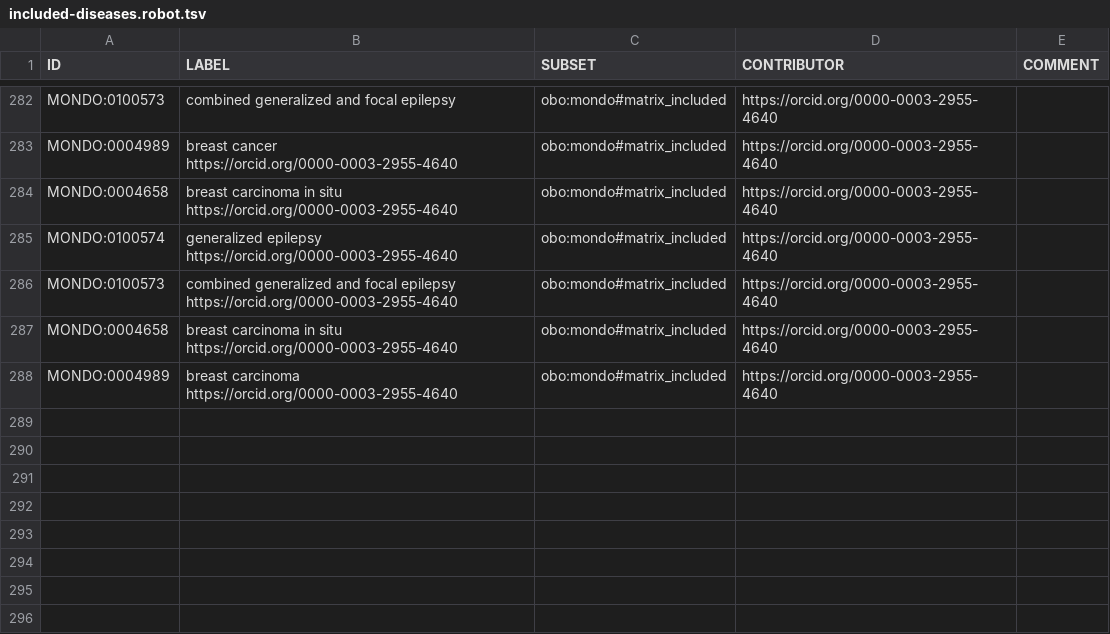
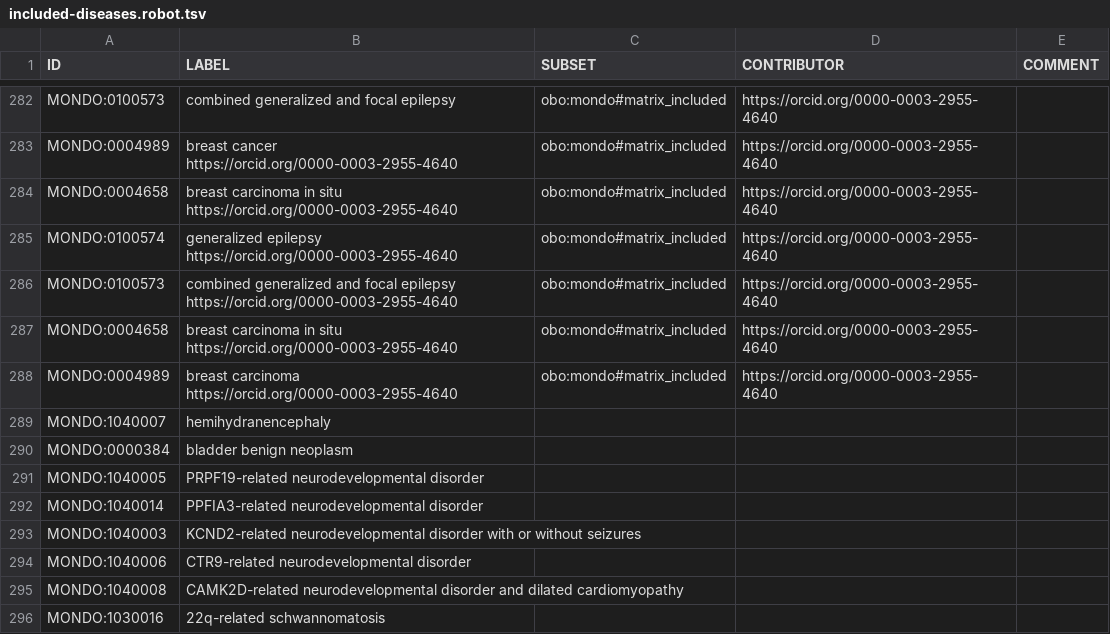
Before and after one commit to everycure-org/matrix-disease-list, a TSV file: src/included-diseases.robot.tsv, drawn as a sheet; only a part is shown, gaps mark what is left out; the diff names each change by its address in the sheet, - before the commit and + after, or states it on an @@ line.

Commit message:
December 2024 updated list

```diff
--- a/src/included-diseases.robot.tsv
+++ b/src/included-diseases.robot.tsv
+row 289: MONDO:1040007 | hemihydranencephaly
+row 290: MONDO:0000384 | bladder benign neoplasm
+row 291: MONDO:1040005 | PRPF19-related neurodevelopmental disorder
+row 292: MONDO:1040014 | PPFIA3-related neurodevelopmental disorder
+row 293: MONDO:1040003 | KCND2-related neurodevelopmental disorder with or without seizures
+row 294: MONDO:1040006 | CTR9-related neurodevelopmental disorder
+row 295: MONDO:1040008 | CAMK2D-related neurodevelopmental disorder and dilated cardiomyopathy
+row 296: MONDO:1030016 | 22q-related schwannomatosis
```
Also changed, not shown: src/excluded-diseases.robot.tsv.
